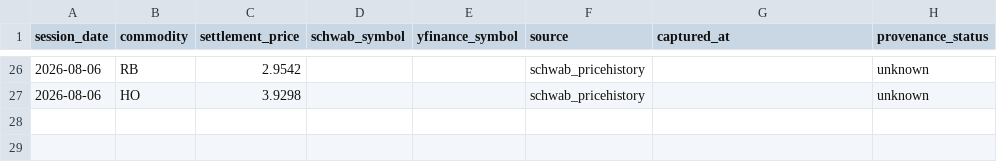
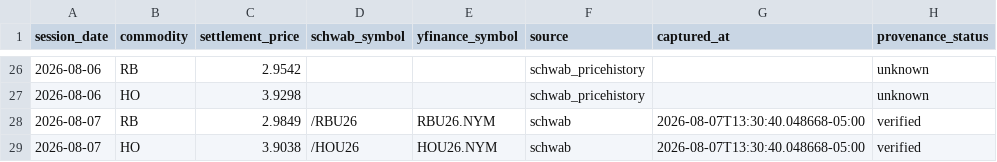
Before and after one commit to armaanmoosani/rbob-ho-fuel-tracker, a CSV file: data/nymex_settlement_provenance.csv, drawn as a sheet; only a part is shown, gaps mark what is left out; the diff names each change by its address in the sheet, - before the commit and + after, or states it on an @@ line.

```diff
--- a/data/nymex_settlement_provenance.csv
+++ b/data/nymex_settlement_provenance.csv
+row 28: 2026-08-07 | RB | 2.9849 | /RBU26 | RBU26.NYM | schwab | 2026-08-07T13:30:40.048668-05:00 | verified
+row 29: 2026-08-07 | HO | 3.9038 | /HOU26 | HOU26.NYM | schwab | 2026-08-07T13:30:40.048668-05:00 | verified
```
Also changed, not shown: data/graves_history.csv, data/integrity_hashes.csv.
